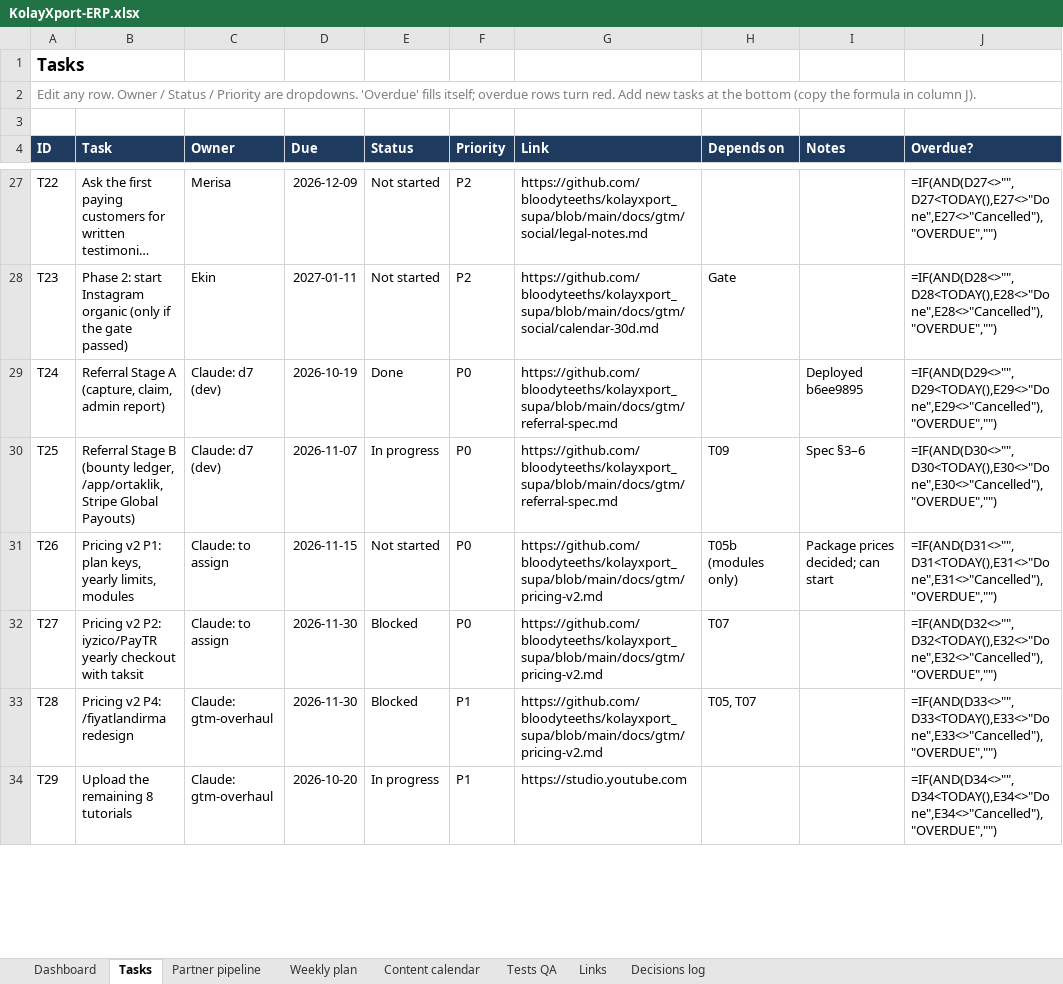
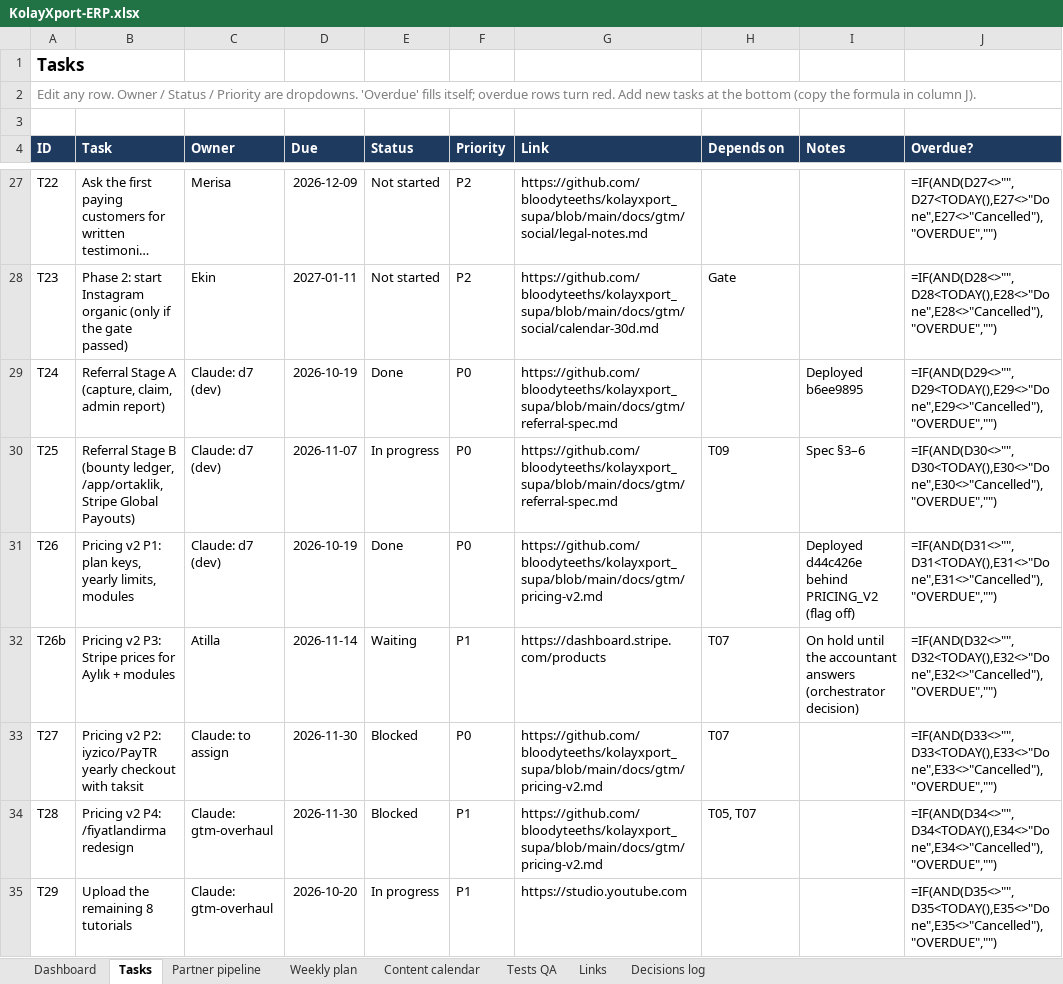
Before and after one commit to bloodyteeths/kolayxport_supa, an Excel workbook: docs/gtm/KolayXport-ERP.xlsx, sheet Tasks, drawn as a sheet; only a part is shown, gaps mark what is left out; long unchanged cells end in …; values as stored, in another font and other column widths than the file's, no borders; formulas without a stored value are shown as written; conditional formats not drawn; addresses are those after the commit; the diff covers the shown part only; the diff names each change by its address in the sheet, - before the commit and + after, or states it on an @@ line.

```diff
--- a/docs/gtm/KolayXport-ERP.xlsx (sheet Tasks)
+++ b/docs/gtm/KolayXport-ERP.xlsx (sheet Tasks)
-C31 (Owner): Claude: to assign
+C31 (Owner): Claude: d7 (dev)
-D31 (Due): 2026-11-15
+D31 (Due): 2026-10-19
-E31 (Status): Not started
+E31 (Status): Done
-H31 (Depends on): T05b (modules only)
+H31 (Depends on): (empty)
-I31 (Notes): Package prices decided; can start
+I31 (Notes): Deployed d44c426e behind PRICING_V2 (flag off)
+row 32: T26b | Pricing v2 P3: Stripe prices for Aylık + modules | Atilla | 2026-11-14 | Waiting | P1 | https://dashboard.stripe.com/products | T07 | On hold until the accountant answers (orchestrator decision) | =IF(AND(D32<>"",D32<TODAY(),E32<>"Done",E32<>"Cancelled"),"OVERDUE","")
-J33 (Overdue?): =IF(AND(D32<>"",D32<TODAY(),E32<>"Done",E32<>"Cancelled"),"OVERDUE","")
+J33 (Overdue?): =IF(AND(D33<>"",D33<TODAY(),E33<>"Done",E33<>"Cancelled"),"OVERDUE","")
-J34 (Overdue?): =IF(AND(D33<>"",D33<TODAY(),E33<>"Done",E33<>"Cancelled"),"OVERDUE","")
+J34 (Overdue?): =IF(AND(D34<>"",D34<TODAY(),E34<>"Done",E34<>"Cancelled"),"OVERDUE","")
-J35 (Overdue?): =IF(AND(D34<>"",D34<TODAY(),E34<>"Done",E34<>"Cancelled"),"OVERDUE","")
+J35 (Overdue?): =IF(AND(D35<>"",D35<TODAY(),E35<>"Done",E35<>"Cancelled"),"OVERDUE","")
```
Also changed, not shown: 1 removed row and 3 edited cells elsewhere in this sheet, 1 other file.
